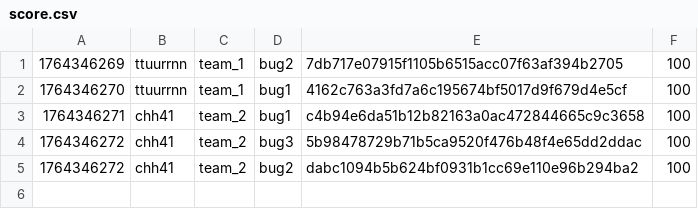
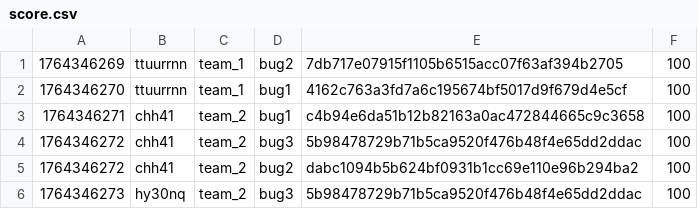
Before and after one commit to hspace-io/2025w-gitctf-score, a CSV file: score.csv, drawn as a sheet.

Commit message:
[Score] hy30nq +100
hy30nq attacked `bug3` 5b98478729b71b5ca9520f476b48f4e65dd2ddac of team_2

```diff
--- a/score.csv
+++ b/score.csv
@@ -5 +5,2 @@
 1764346272,chh41,team_2,bug2,dabc1094b5b624bf0931b1cc69e110e96b294ba2,100
+1764346273,hy30nq,team_2,bug3,5b98478729b71b5ca9520f476b48f4e65dd2ddac,100
```
